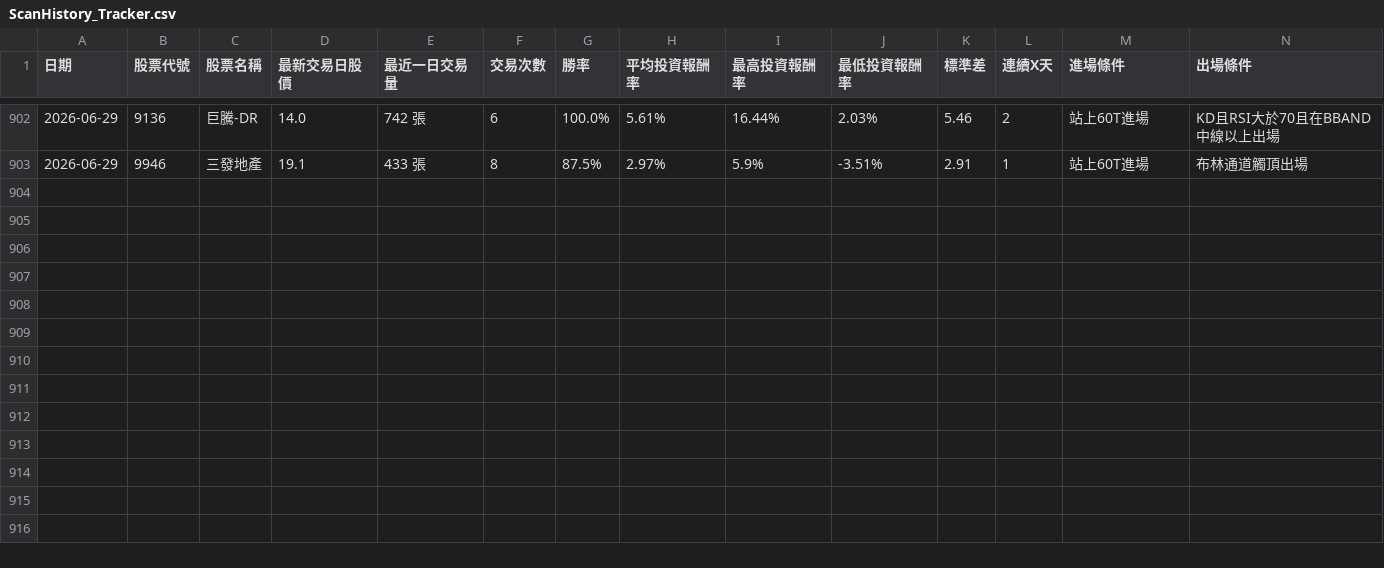
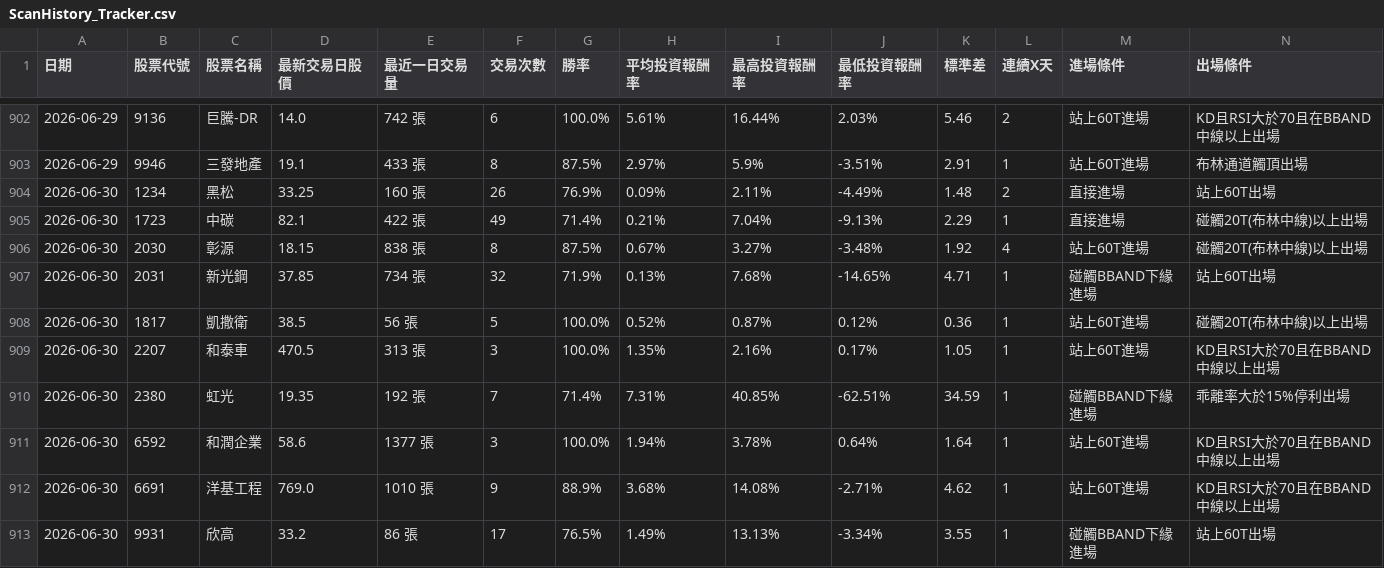
Before and after one commit to chunhungko80625/StockAnalysis, a CSV file: ScanHistory_Tracker.csv, drawn as a sheet; only a part is shown, gaps mark what is left out; rows hold the shown columns only; the diff names each change by its address in the sheet, - before the commit and + after, or states it on an @@ line.

```diff
--- a/ScanHistory_Tracker.csv
+++ b/ScanHistory_Tracker.csv
+row 904: 2026-06-30 | 1234 | 黑松 | 33.25 | 160 張 | 26 | 76.9% | 0.09% | 2.11% | -4.49% | 1.48 | 2 | 直接進場 | 站上60T出場
+row 905: 2026-06-30 | 1723 | 中碳 | 82.1 | 422 張 | 49 | 71.4% | 0.21% | 7.04% | -9.13% | 2.29 | 1 | 直接進場 | 碰觸20T(布林中線)以上出場
+row 906: 2026-06-30 | 2030 | 彰源 | 18.15 | 838 張 | 8 | 87.5% | 0.67% | 3.27% | -3.48% | 1.92 | 4 | 站上60T進場 | 碰觸20T(布林中線)以上出場
+row 907: 2026-06-30 | 2031 | 新光鋼 | 37.85 | 734 張 | 32 | 71.9% | 0.13% | 7.68% | -14.65% | 4.71 | 1 | 碰觸BBAND下緣進場 | 站上60T出場
+row 908: 2026-06-30 | 1817 | 凱撒衛 | 38.5 | 56 張 | 5 | 100.0% | 0.52% | 0.87% | 0.12% | 0.36 | 1 | 站上60T進場 | 碰觸20T(布林中線)以上出場
+row 909: 2026-06-30 | 2207 | 和泰車 | 470.5 | 313 張 | 3 | 100.0% | 1.35% | 2.16% | 0.17% | 1.05 | 1 | 站上60T進場 | KD且RSI大於70且在BBAND中線以上出場
+row 910: 2026-06-30 | 2380 | 虹光 | 19.35 | 192 張 | 7 | 71.4% | 7.31% | 40.85% | -62.51% | 34.59 | 1 | 碰觸BBAND下緣進場 | 乖離率大於15%停利出場
+row 911: 2026-06-30 | 6592 | 和潤企業 | 58.6 | 1377 張 | 3 | 100.0% | 1.94% | 3.78% | 0.64% | 1.64 | 1 | 站上60T進場 | KD且RSI大於70且在BBAND中線以上出場
+row 912: 2026-06-30 | 6691 | 洋基工程 | 769.0 | 1010 張 | 9 | 88.9% | 3.68% | 14.08% | -2.71% | 4.62 | 1 | 站上60T進場 | KD且RSI大於70且在BBAND中線以上出場
+row 913: 2026-06-30 | 9931 | 欣高 | 33.2 | 86 張 | 17 | 76.5% | 1.49% | 13.13% | -3.34% | 3.55 | 1 | 碰觸BBAND下緣進場 | 站上60T出場
```
Also changed, not shown: 1 other file.
